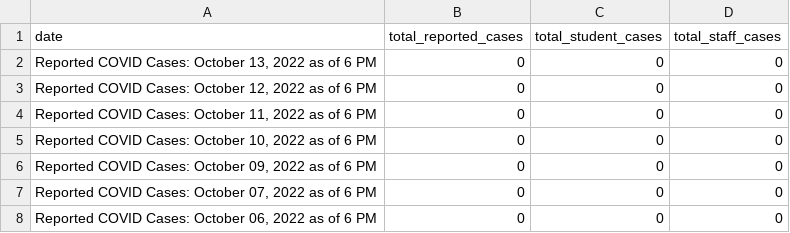
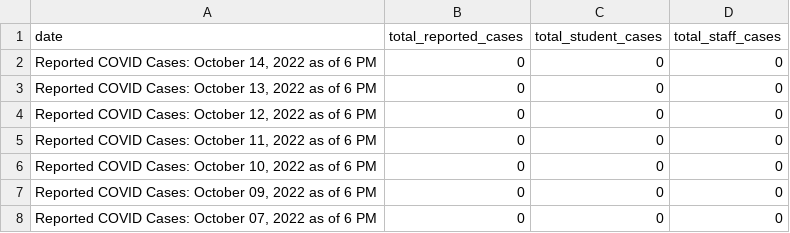
Before and after one commit to thecityny/doe-covid-stats-scraper, a CSV file: data/reported_covid_cases.csv, drawn as a sheet; only a part is shown; the shorter side is filled out with more unchanged rows.

```diff
--- a/data/reported_covid_cases.csv
+++ b/data/reported_covid_cases.csv
@@ -1,2 +1,3 @@
 date,total_reported_cases,total_student_cases,total_staff_cases
+"Reported COVID Cases: October 14, 2022 as of 6 PM",0,0,0
 "Reported COVID Cases: October 13, 2022 as of 6 PM",0,0,0
```
Also changed, not shown: data/charter_actions.csv, data/cum_covid_cases.csv, 1 other file.
